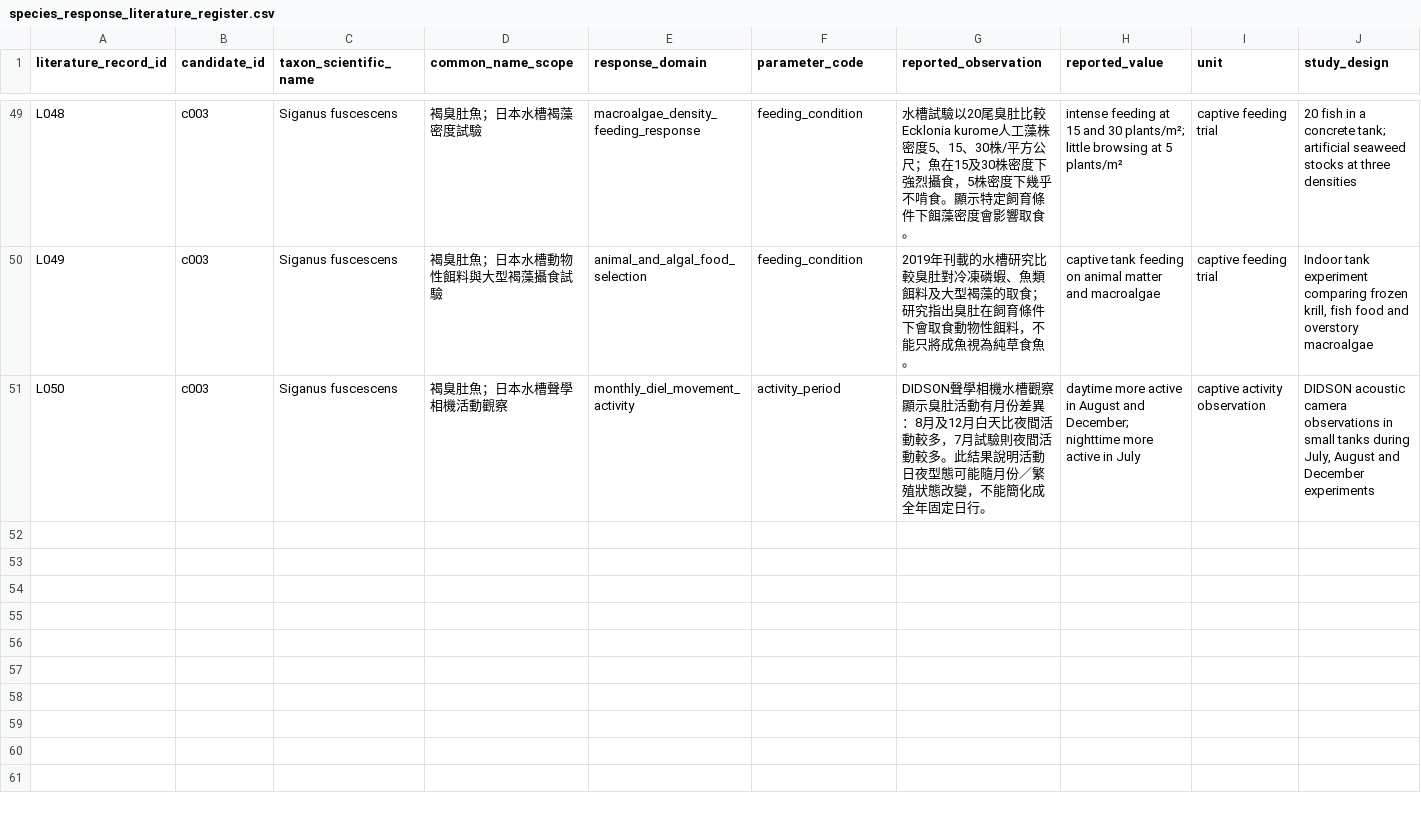
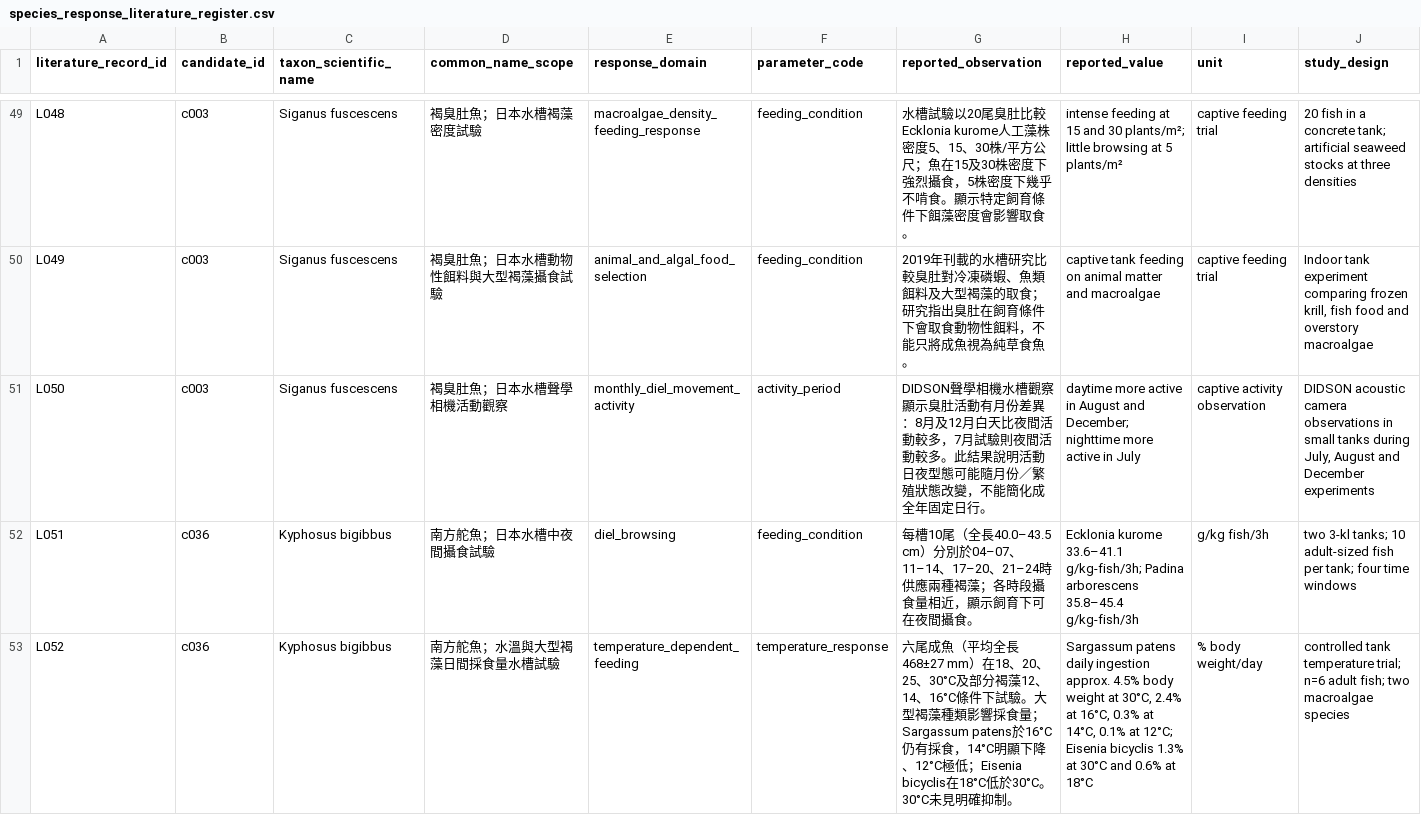
Before and after one commit to fb326549-lang/fishing-intelligence, a CSV file: P2/species/species_response_literature_register.csv, drawn as a sheet; only a part is shown, gaps mark what is left out; rows hold the shown columns only; the diff covers the shown part only; the diff names each change by its address in the sheet, - before the commit and + after, or states it on an @@ line.

Commit message:
Add southern drummer temperature and diel feeding studies

```diff
--- a/P2/species/species_response_literature_register.csv
+++ b/P2/species/species_response_literature_register.csv
+row 52: L051 | c036 | Kyphosus bigibbus | 南方舵魚；日本水槽中夜間攝食試驗 | diel_browsing | feeding_condition | 每槽10尾（全長40.0–43.5 cm）分別於04–07、11–14、17–20、21–24時供應兩種褐藻；各時段攝食量相近，顯示飼育下可在夜間攝食。 | Ecklonia kurome 33.6–41.1 g/kg-fish/3h; Padina arborescens 35.8–45.4 g/kg-fish/3h | g/kg fish/3h | two 3-kl tanks; 10 adult-sized fish per tank; four time windows
+row 53: L052 | c036 | Kyphosus bigibbus | 南方舵魚；水溫與大型褐藻日間採食量水槽試驗 | temperature_dependent_feeding | temperature_response | 六尾成魚（平均全長468±27 mm）在18、20、25、30°C及部分褐藻12、14、16°C條件下試驗。大型褐藻種類影響採食量；Sargassum patens於16°C仍有採食，14°C明顯下降、12°C極低；Eisenia bicyclis在18°C低於30°C。30°C未見明確抑制。 | Sargassum patens daily ingestion approx. 4.5% body weight at 30°C, 2.4% at 16°C, 0.3% at 14°C, 0.1% at 12°C; Eisenia bicyclis 1.3% at 30°C and 0.6% at 18°C | % body weight/day | controlled tank temperature trial; n=6 adult fish; two macroalgae species
```
Also changed, not shown: 1 added row elsewhere in this file.
